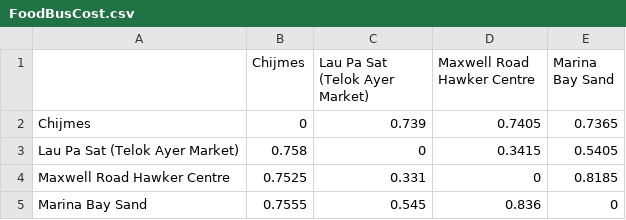
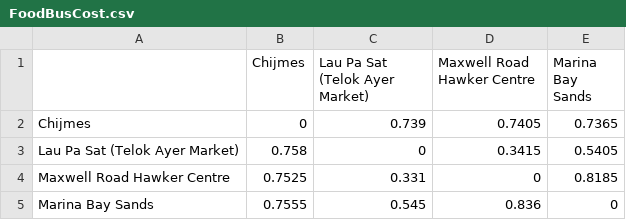
Before and after one commit to Tzeusy/TourismApp, a CSV file: FoodBusCost.csv, drawn as a sheet.

```diff
--- a/FoodBusCost.csv
+++ b/FoodBusCost.csv
@@ -1,2 +1,2 @@
-,Chijmes,Lau Pa Sat (Telok Ayer Market),Maxwell Road Hawker Centre,Marina Bay Sand
+,Chijmes,Lau Pa Sat (Telok Ayer Market),Maxwell Road Hawker Centre,Marina Bay Sands
 Chijmes,0,0.739,0.7405,0.7365
@@ -4,2 +4,2 @@ Lau Pa Sat (Telok Ayer Market),0.758,0,0.3415,0.5405
 Maxwell Road Hawker Centre,0.7525,0.331,0,0.8185
-Marina Bay Sand,0.7555,0.545,0.836,0
+Marina Bay Sands,0.7555,0.545,0.836,0
```
Also changed, not shown: FoodBusDistance.csv, FoodTaxiCost.csv, 9 other files.
